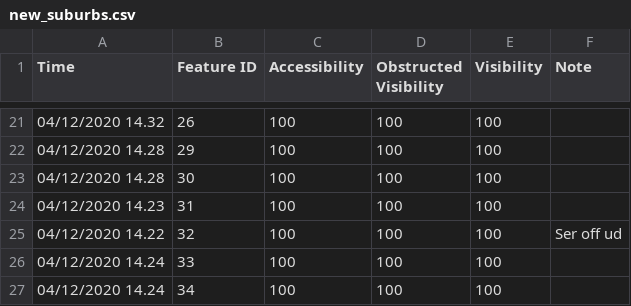
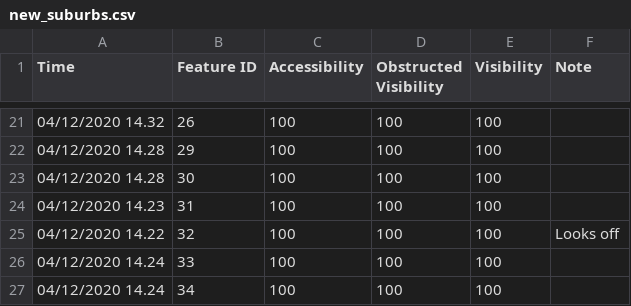
Before and after one commit to OliverVea/jayde16_olvea16_masters_2021, a CSV file: v1/files/validation/new_suburbs.csv, drawn as a sheet; only a part is shown, gaps mark what is left out.

```diff
--- a/v1/files/validation/new_suburbs.csv
+++ b/v1/files/validation/new_suburbs.csv
@@ -24,3 +24,3 @@
 04/12/2020 14.23,31,100,100,100,
-04/12/2020 14.22,32,100,100,100,Ser off ud
+04/12/2020 14.22,32,100,100,100,Looks off
 04/12/2020 14.24,33,100,100,100,
```
Also changed, not shown: v1/files/validation/new_downtown.csv, v1/files/validation/new_harbor.csv, 2 other files.
